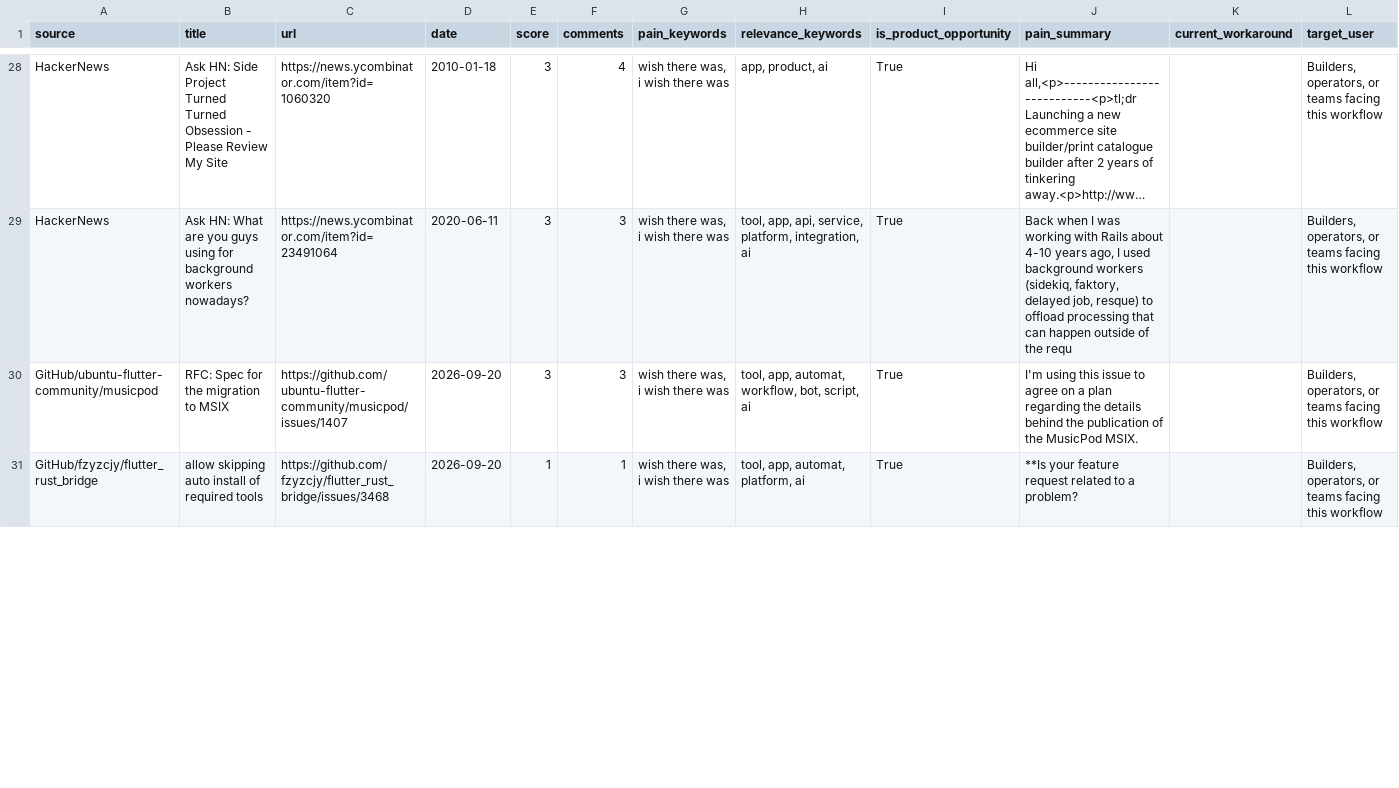
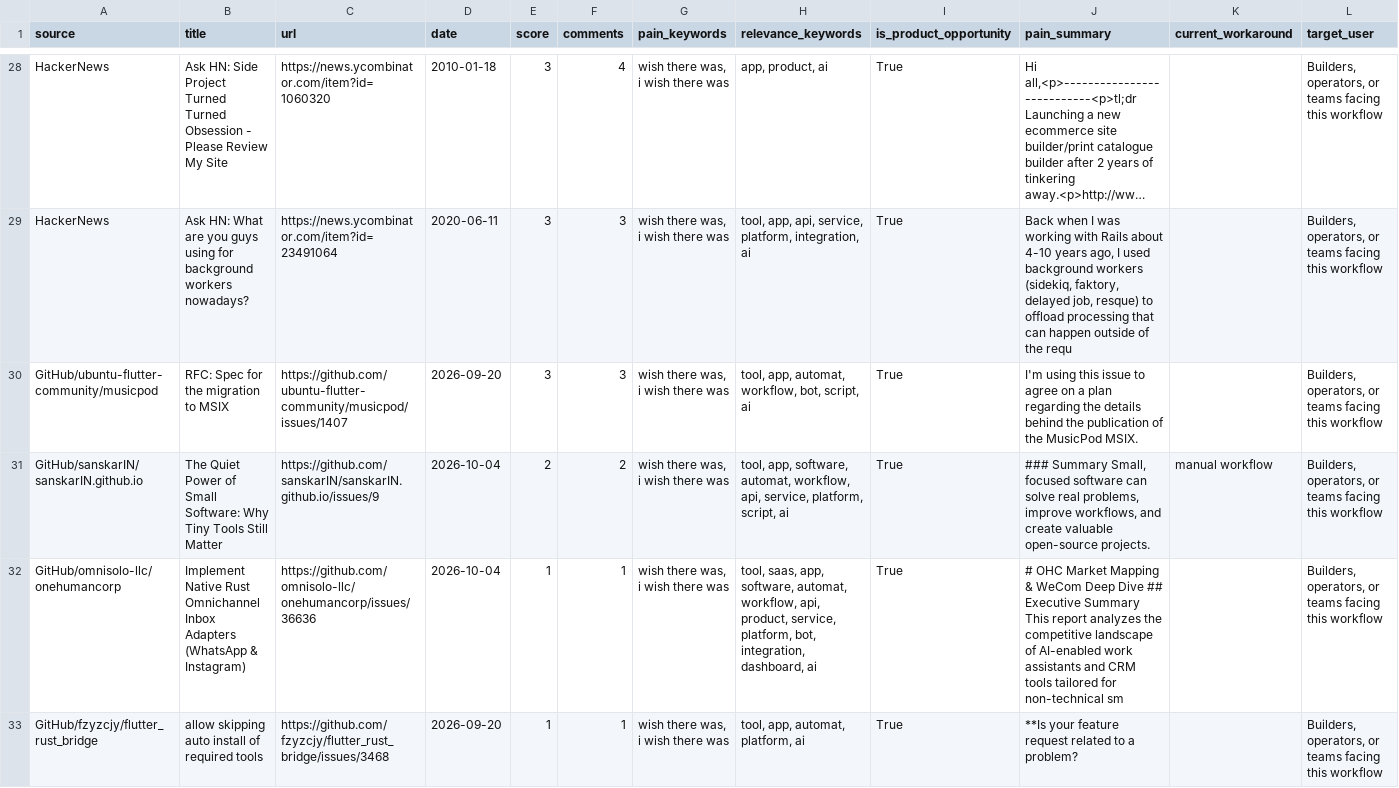
Before and after one commit to jaxxchen003/microsaas-radar, a CSV file: output/opportunities.csv, drawn as a sheet; only a part is shown, gaps mark what is left out; long unchanged cells end in …; rows hold the shown columns only; the diff covers the shown part only; the diff names each change by its address in the sheet, - before the commit and + after, or states it on an @@ line.

```diff
--- a/output/opportunities.csv
+++ b/output/opportunities.csv
+row 31: GitHub/sanskarIN/sanskarIN.github.io | The Quiet Power of Small Software: Why Tiny Tools Still Matter | https://github.com/sanskarIN/sanskarIN.github.io/issues/9 | 2026-10-04 | 2 | 2 | wish there was, i wish there was | tool, app, software, automat, workflow, api, service, platform, script, ai | True | ### Summary Small, focused software can solve real problems, improve workflows, and create valuable open-source projects. | manual workflow | Builders, operators, or teams facing this workflow
+row 32: GitHub/omnisolo-llc/onehumancorp | Implement Native Rust Omnichannel Inbox Adapters (WhatsApp & Instagram) | https://github.com/omnisolo-llc/onehumancorp/issues/36636 | 2026-10-04 | 1 | 1 | wish there was, i wish there was | tool, saas, app, software, automat, workflow, api, product, service, platform, bot, integration, dashboard, ai | True | # OHC Market Mapping & WeCom Deep Dive ## Executive Summary This report analyzes the competitive landscape of AI-enabled work assistants and CRM tools tailored for non-technical sm |  | Builders, operators, or teams facing this workflow
```
Also changed, not shown: 3 added rows, 5 removed rows and 1 edited cell elsewhere in this file, 3 other files.
